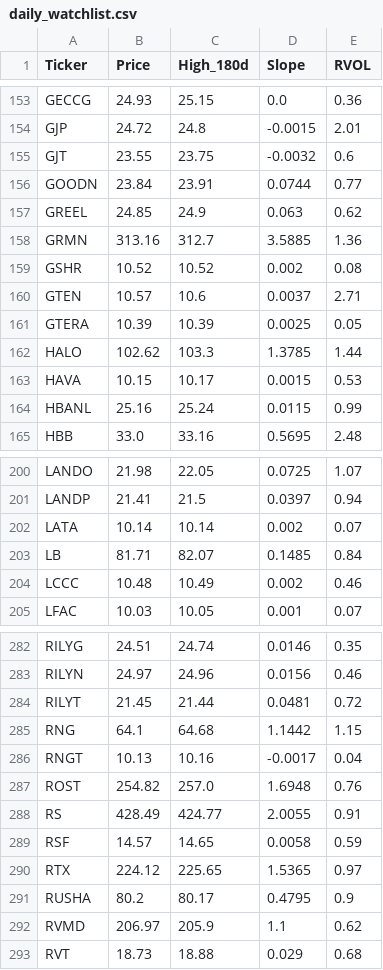
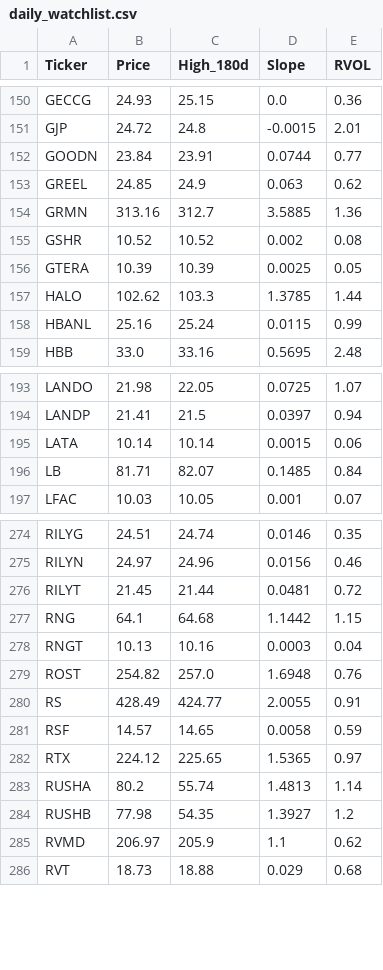
Before and after one commit to akshatsirohiya-arch/my-investment-ai, a CSV file: daily_watchlist.csv, drawn as a sheet; only a part is shown, gaps mark what is left out; the diff covers the shown part only.

```diff
--- a/daily_watchlist.csv
+++ b/daily_watchlist.csv
@@ -154,3 +151,2 @@ GECCG,24.93,25.15,0.0,0.36
 GJP,24.72,24.8,-0.0015,2.01
-GJT,23.55,23.75,-0.0032,0.6
 GOODN,23.84,23.91,0.0744,0.77
@@ -159,6 +155,4 @@ GRMN,313.16,312.7,3.5885,1.36
 GSHR,10.52,10.52,0.002,0.08
-GTEN,10.57,10.6,0.0037,2.71
 GTERA,10.39,10.39,0.0025,0.05
 HALO,102.62,103.3,1.3785,1.44
-HAVA,10.15,10.17,0.0015,0.53
 HBANL,25.16,25.24,0.0115,0.99
@@ -201,5 +194,4 @@ LANDO,21.98,22.05,0.0725,1.07
 LANDP,21.41,21.5,0.0397,0.94
-LATA,10.14,10.14,0.002,0.07
+LATA,10.14,10.14,0.0015,0.06
 LB,81.71,82.07,0.1485,0.84
-LCCC,10.48,10.49,0.002,0.46
 LFAC,10.03,10.05,0.001,0.07
@@ -285,3 +277,3 @@ RILYT,21.45,21.44,0.0481,0.72
 RNG,64.1,64.68,1.1442,1.15
-RNGT,10.13,10.16,-0.0017,0.04
+RNGT,10.13,10.16,0.0003,0.04
 ROST,254.82,257.0,1.6948,0.76
@@ -290,3 +282,4 @@ RSF,14.57,14.65,0.0058,0.59
 RTX,224.12,225.65,1.5365,0.97
-RUSHA,80.2,80.17,0.4795,0.9
+RUSHA,80.2,55.74,1.4813,1.14
+RUSHB,77.98,54.35,1.3927,1.2
 RVMD,206.97,205.9,1.1,0.62
```
Also changed, not shown: 2 added rows, 7 removed rows and 17 edited cells elsewhere in this file.
